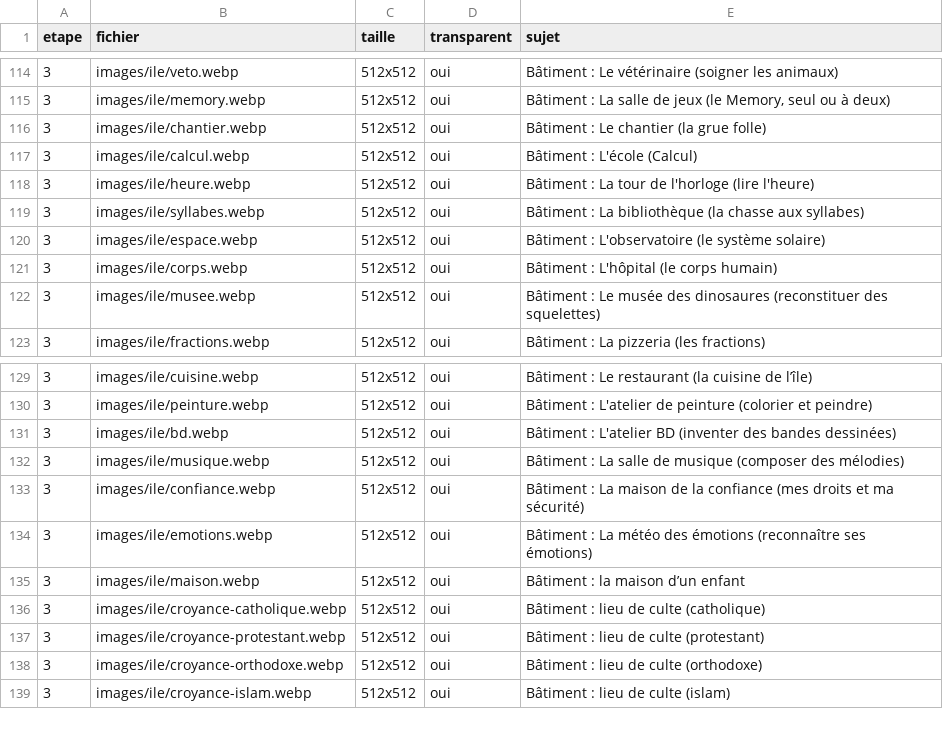
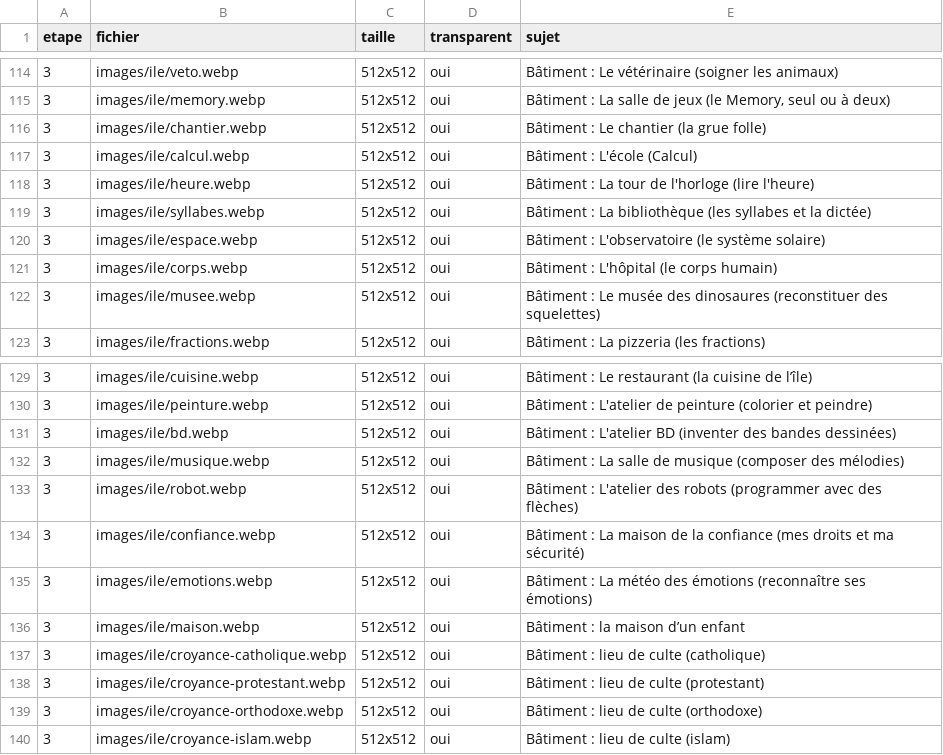
Before and after one commit to alielrab/ile-aux-defis, a CSV file: images/liste.csv, drawn as a sheet; only a part is shown, gaps mark what is left out.

```diff
--- a/images/liste.csv
+++ b/images/liste.csv
@@ -118,3 +118,3 @@
 3;images/ile/heure.webp;512x512;oui;Bâtiment : La tour de l'horloge (lire l'heure)
-3;images/ile/syllabes.webp;512x512;oui;Bâtiment : La bibliothèque (la chasse aux syllabes)
+3;images/ile/syllabes.webp;512x512;oui;Bâtiment : La bibliothèque (les syllabes et la dictée)
 3;images/ile/espace.webp;512x512;oui;Bâtiment : L'observatoire (le système solaire)
@@ -132,2 +132,3 @@
 3;images/ile/musique.webp;512x512;oui;Bâtiment : La salle de musique (composer des mélodies)
+3;images/ile/robot.webp;512x512;oui;Bâtiment : L'atelier des robots (programmer avec des flèches)
 3;images/ile/confiance.webp;512x512;oui;Bâtiment : La maison de la confiance (mes droits et ma sécurité)
```
Also changed, not shown: voix/phrases.csv, 9 other files.
